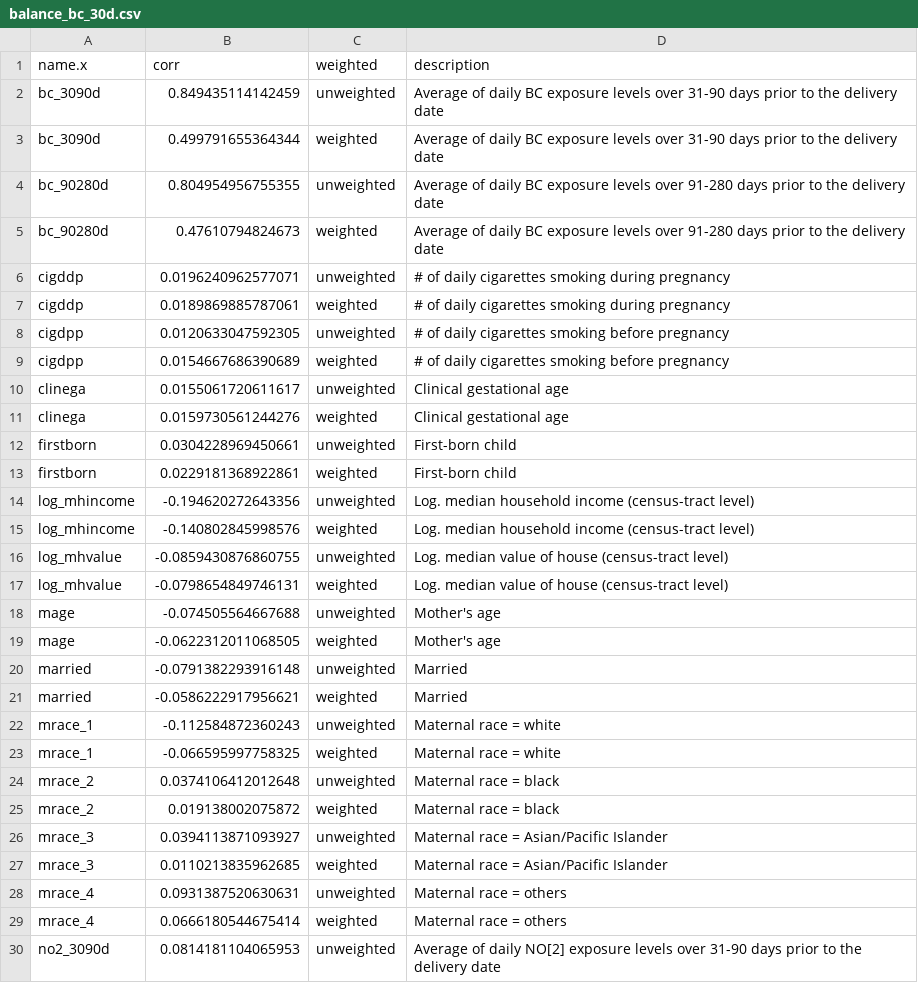
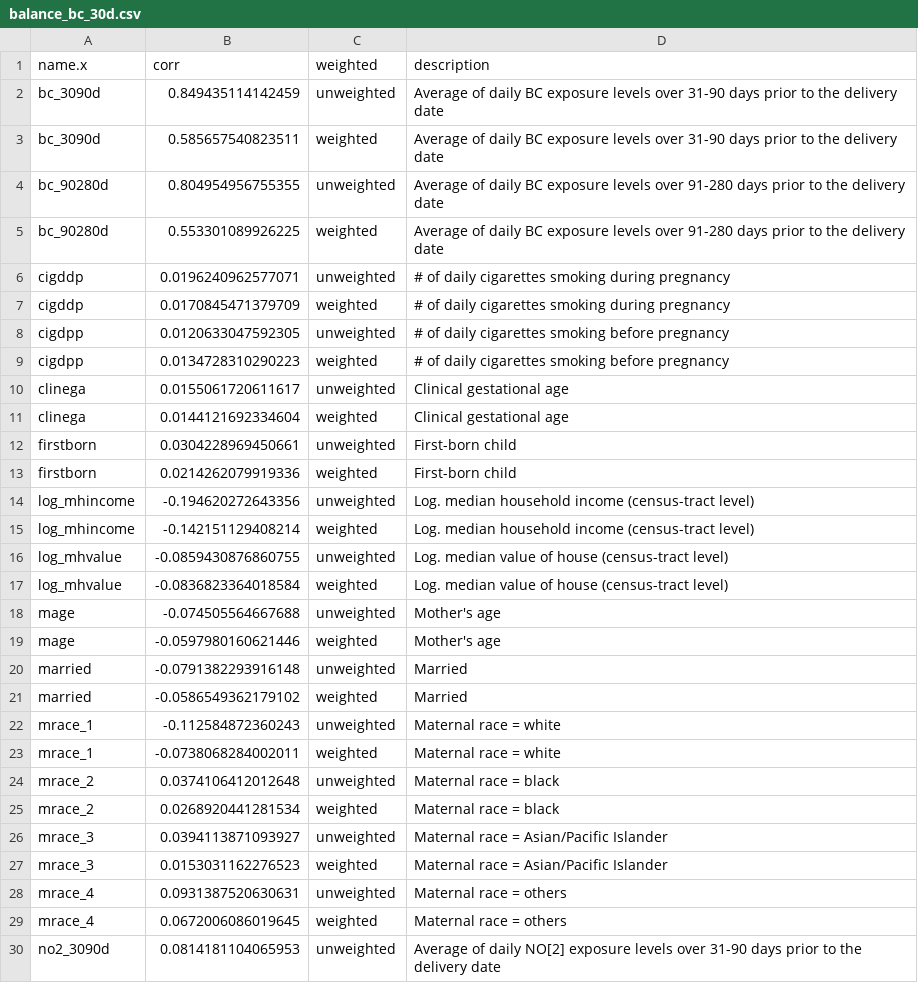
Before and after one commit to ShuxinD/causal_birthweight, a CSV file: results/3balancePlots/balance_bc_30d.csv, drawn as a sheet; only a part is shown; the diff covers the shown part only.

```diff
--- a/results/3balancePlots/balance_bc_30d.csv
+++ b/results/3balancePlots/balance_bc_30d.csv
@@ -2,29 +2,29 @@ name.x,corr,weighted,description
 bc_3090d,0.849435114142459,unweighted,Average of daily BC exposure levels over 31-90 days prior to the delivery date
-bc_3090d,0.499791655364344,weighted,Average of daily BC exposure levels over 31-90 days prior to the delivery date
+bc_3090d,0.585657540823511,weighted,Average of daily BC exposure levels over 31-90 days prior to the delivery date
 bc_90280d,0.804954956755355,unweighted,Average of daily BC exposure levels over 91-280 days prior to the delivery date
-bc_90280d,0.47610794824673,weighted,Average of daily BC exposure levels over 91-280 days prior to the delivery date
+bc_90280d,0.553301089926225,weighted,Average of daily BC exposure levels over 91-280 days prior to the delivery date
 cigddp,0.0196240962577071,unweighted,# of daily cigarettes smoking during pregnancy
-cigddp,0.0189869885787061,weighted,# of daily cigarettes smoking during pregnancy
+cigddp,0.0170845471379709,weighted,# of daily cigarettes smoking during pregnancy
 cigdpp,0.0120633047592305,unweighted,# of daily cigarettes smoking before pregnancy
-cigdpp,0.0154667686390689,weighted,# of daily cigarettes smoking before pregnancy
+cigdpp,0.0134728310290223,weighted,# of daily cigarettes smoking before pregnancy
 clinega,0.0155061720611617,unweighted,Clinical gestational age
-clinega,0.0159730561244276,weighted,Clinical gestational age
+clinega,0.0144121692334604,weighted,Clinical gestational age
 firstborn,0.0304228969450661,unweighted,First-born child
-firstborn,0.0229181368922861,weighted,First-born child
+firstborn,0.0214262079919336,weighted,First-born child
 log_mhincome,-0.194620272643356,unweighted,Log. median household income (census-tract level)
-log_mhincome,-0.140802845998576,weighted,Log. median household income (census-tract level)
+log_mhincome,-0.142151129408214,weighted,Log. median household income (census-tract level)
 log_mhvalue,-0.0859430876860755,unweighted,Log. median value of house (census-tract level)
-log_mhvalue,-0.0798654849746131,weighted,Log. median value of house (census-tract level)
+log_mhvalue,-0.0836823364018584,weighted,Log. median value of house (census-tract level)
 mage,-0.074505564667688,unweighted,Mother's age
-mage,-0.0622312011068505,weighted,Mother's age
+mage,-0.0597980160621446,weighted,Mother's age
 married,-0.0791382293916148,unweighted,Married
-married,-0.0586222917956621,weighted,Married
+married,-0.0586549362179102,weighted,Married
 mrace_1,-0.112584872360243,unweighted,Maternal race = white
-mrace_1,-0.066595997758325,weighted,Maternal race = white
+mrace_1,-0.0738068284002011,weighted,Maternal race = white
 mrace_2,0.0374106412012648,unweighted,Maternal race = black
-mrace_2,0.019138002075872,weighted,Maternal race = black
+mrace_2,0.0268920441281534,weighted,Maternal race = black
 mrace_3,0.0394113871093927,unweighted,Maternal race = Asian/Pacific Islander
-mrace_3,0.0110213835962685,weighted,Maternal race = Asian/Pacific Islander
+mrace_3,0.0153031162276523,weighted,Maternal race = Asian/Pacific Islander
 mrace_4,0.0931387520630631,unweighted,Maternal race = others
-mrace_4,0.0666180544675414,weighted,Maternal race = others
+mrace_4,0.0672006086019645,weighted,Maternal race = others
 no2_3090d,0.0814181104065953,unweighted,Average of daily NO[2] exposure levels over 31-90 days prior to the delivery date
```
Also changed, not shown: 15 edited cells elsewhere in this file, results/3balancePlots/balance_bc_3090d.csv, results/3balancePlots/balance_bc_90280d.csv, 55 other files.
